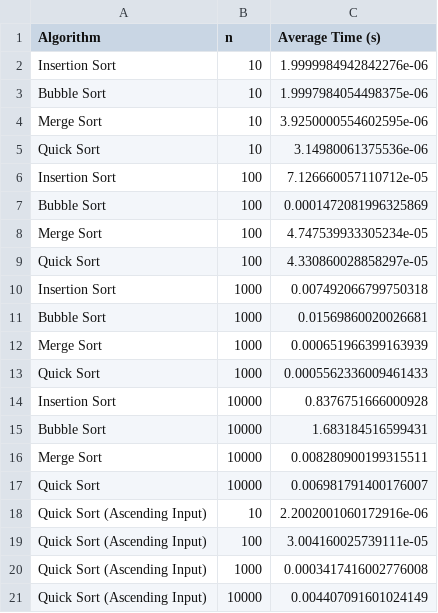
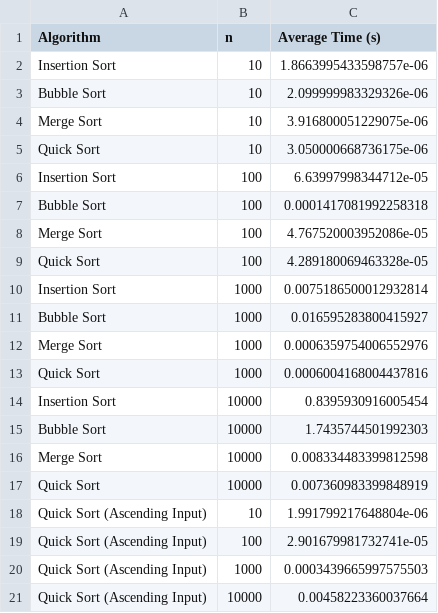
Before and after one commit to lagom7890/data-structure-and-algorithm-code, a CSV file: sorting_results.csv, drawn as a sheet.

```diff
--- a/sorting_results.csv
+++ b/sorting_results.csv
@@ -1,21 +1,21 @@
 Algorithm,n,Average Time (s)
-Insertion Sort,10,1.9999984942842276e-06
-Bubble Sort,10,1.9997984054498375e-06
-Merge Sort,10,3.9250000554602595e-06
-Quick Sort,10,3.14980061375536e-06
-Insertion Sort,100,7.126660057110712e-05
-Bubble Sort,100,0.0001472081996325869
-Merge Sort,100,4.747539933305234e-05
-Quick Sort,100,4.330860028858297e-05
-Insertion Sort,1000,0.007492066799750318
-Bubble Sort,1000,0.01569860020026681
-Merge Sort,1000,0.000651966399163939
-Quick Sort,1000,0.0005562336009461433
-Insertion Sort,10000,0.8376751666000928
-Bubble Sort,10000,1.683184516599431
-Merge Sort,10000,0.008280900199315511
-Quick Sort,10000,0.006981791400176007
-Quick Sort (Ascending Input),10,2.2002001060172916e-06
-Quick Sort (Ascending Input),100,3.004160025739111e-05
-Quick Sort (Ascending Input),1000,0.0003417416002776008
-Quick Sort (Ascending Input),10000,0.004407091601024149
+Insertion Sort,10,1.8663995433598757e-06
+Bubble Sort,10,2.099999983329326e-06
+Merge Sort,10,3.916800051229075e-06
+Quick Sort,10,3.050000668736175e-06
+Insertion Sort,100,6.63997998344712e-05
+Bubble Sort,100,0.0001417081992258318
+Merge Sort,100,4.767520003952086e-05
+Quick Sort,100,4.289180069463328e-05
+Insertion Sort,1000,0.0075186500012932814
+Bubble Sort,1000,0.016595283800415927
+Merge Sort,1000,0.0006359754006552976
+Quick Sort,1000,0.0006004168004437816
+Insertion Sort,10000,0.8395930916005454
+Bubble Sort,10000,1.7435744501992303
+Merge Sort,10000,0.008334483399812598
+Quick Sort,10000,0.007360983399848919
+Quick Sort (Ascending Input),10,1.991799217648804e-06
+Quick Sort (Ascending Input),100,2.901679981732741e-05
+Quick Sort (Ascending Input),1000,0.0003439665997575503
+Quick Sort (Ascending Input),10000,0.00458223360037664
```
Also changed, not shown: search_results.csv, 3 other files.
